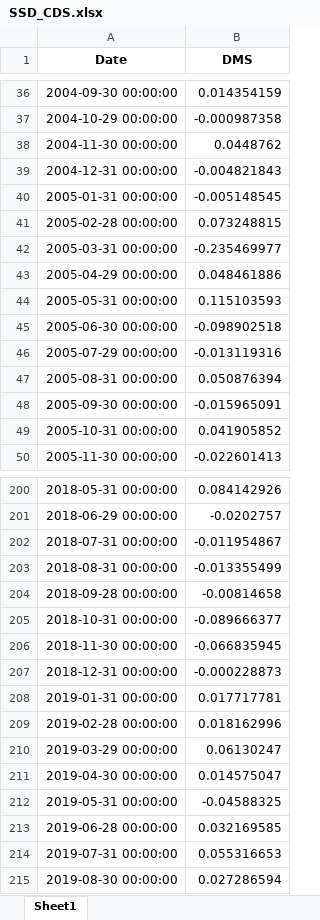
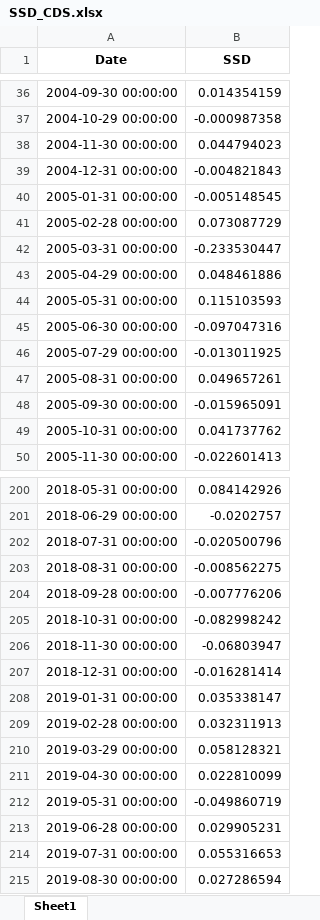
Before and after one commit to neumann-econ/jesse-neumann.github.io, an Excel workbook: data/SSD_CDS.xlsx, sheet Sheet1, drawn as a sheet; only a part is shown, gaps mark what is left out; values as stored, in another font and other column widths than the file's, no borders; the diff covers the shown part only; the diff names each change by its address in the sheet, - before the commit and + after, or states it on an @@ line.

```diff
--- a/data/SSD_CDS.xlsx (sheet Sheet1)
+++ b/data/SSD_CDS.xlsx (sheet Sheet1)
-B1: DMS
+B1: SSD
-B38 (SSD): 0.0448762
+B38 (SSD): 0.044794023
-B41 (SSD): 0.073248815
+B41 (SSD): 0.073087729
-B42 (SSD): -0.235469977
+B42 (SSD): -0.233530447
-B45 (SSD): -0.098902518
+B45 (SSD): -0.097047316
-B46 (SSD): -0.013119316
+B46 (SSD): -0.013011925
-B47 (SSD): 0.050876394
+B47 (SSD): 0.049657261
-B49 (SSD): 0.041905852
+B49 (SSD): 0.041737762
-B202 (SSD): -0.011954867
+B202 (SSD): -0.020500796
-B203 (SSD): -0.013355499
+B203 (SSD): -0.008562275
-B204 (SSD): -0.00814658
+B204 (SSD): -0.007776206
-B205 (SSD): -0.089666377
+B205 (SSD): -0.082998242
-B206 (SSD): -0.066835945
+B206 (SSD): -0.06803947
-B207 (SSD): -0.000228873
+B207 (SSD): -0.016281414
-B208 (SSD): 0.017717781
+B208 (SSD): 0.035338147
-B209 (SSD): 0.018162996
+B209 (SSD): 0.032311913
-B210 (SSD): 0.06130247
+B210 (SSD): 0.058128321
-B211 (SSD): 0.014575047
+B211 (SSD): 0.022810099
-B212 (SSD): -0.04588325
+B212 (SSD): -0.049860719
-B213 (SSD): 0.032169585
+B213 (SSD): 0.029905231
```
Also changed, not shown: 12 added rows and 40 edited cells elsewhere in this sheet.
